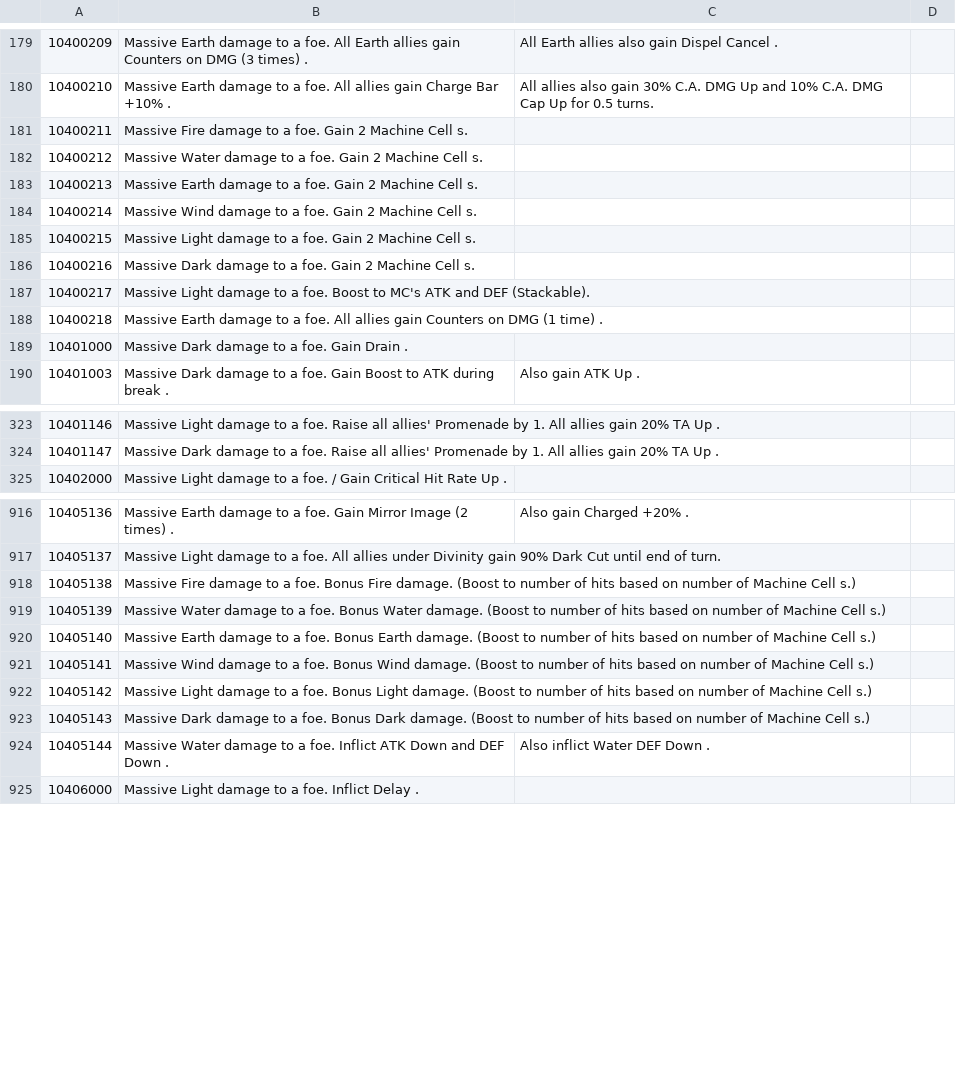
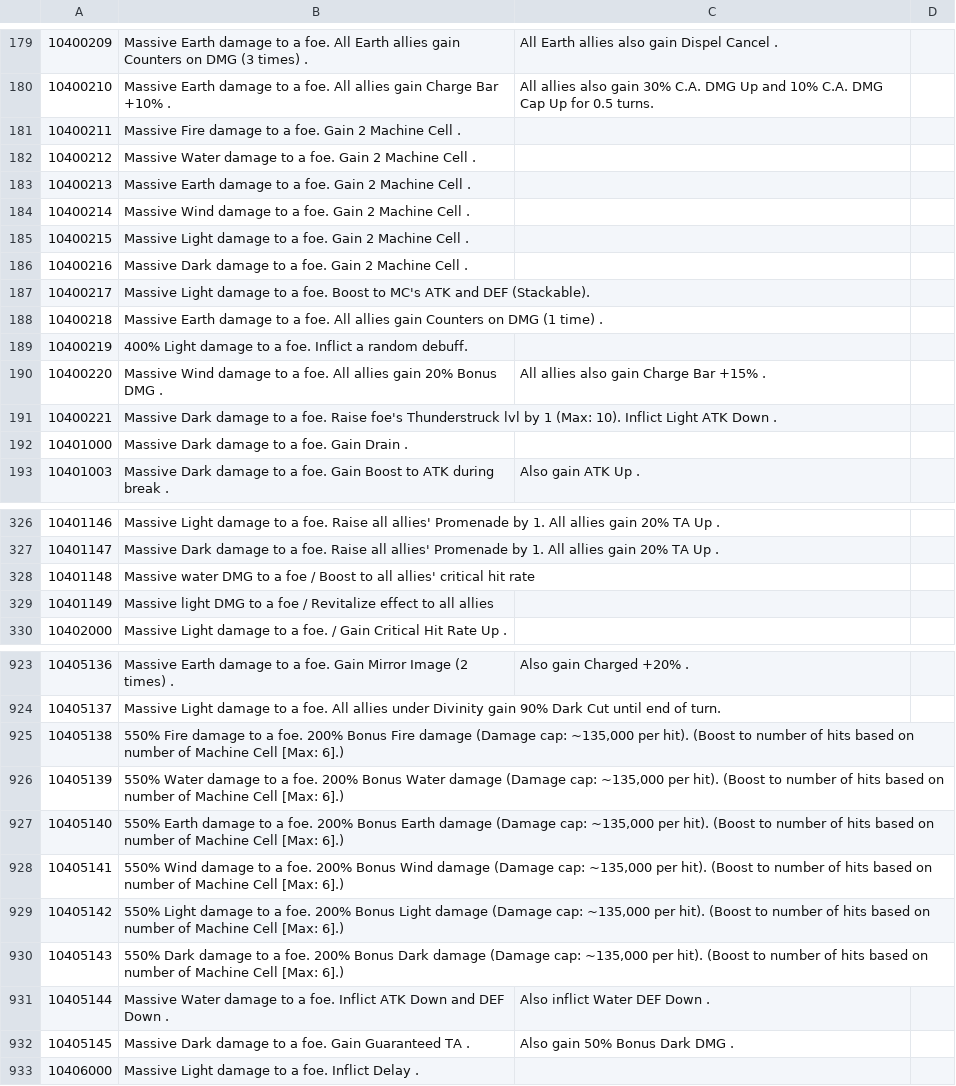
Before and after one commit to Minimalist3/GranblueParty, a CSV file: WikiParser/db/Weapon_Ougi.csv, drawn as a sheet; only a part is shown, gaps mark what is left out; the diff covers the shown part only.

```diff
--- a/WikiParser/db/Weapon_Ougi.csv
+++ b/WikiParser/db/Weapon_Ougi.csv
@@ -180,10 +180,13 @@
 10400210	Massive Earth damage to a foe. All allies gain Charge Bar +10% .	All allies also gain 30% C.A. DMG Up and 10% C.A. DMG Cap Up for 0.5 turns.	
-10400211	Massive Fire damage to a foe. Gain 2 Machine Cell s.		
-10400212	Massive Water damage to a foe. Gain 2 Machine Cell s.		
-10400213	Massive Earth damage to a foe. Gain 2 Machine Cell s.		
-10400214	Massive Wind damage to a foe. Gain 2 Machine Cell s.		
-10400215	Massive Light damage to a foe. Gain 2 Machine Cell s.		
-10400216	Massive Dark damage to a foe. Gain 2 Machine Cell s.		
+10400211	Massive Fire damage to a foe. Gain 2 Machine Cell .		
+10400212	Massive Water damage to a foe. Gain 2 Machine Cell .		
+10400213	Massive Earth damage to a foe. Gain 2 Machine Cell .		
+10400214	Massive Wind damage to a foe. Gain 2 Machine Cell .		
+10400215	Massive Light damage to a foe. Gain 2 Machine Cell .		
+10400216	Massive Dark damage to a foe. Gain 2 Machine Cell .		
 10400217	Massive Light damage to a foe. Boost to MC's ATK and DEF (Stackable).		
 10400218	Massive Earth damage to a foe. All allies gain Counters on DMG (1 time) .		
+10400219	400% Light damage to a foe. Inflict a random debuff.		
+10400220	Massive Wind damage to a foe. All allies gain 20% Bonus DMG .	All allies also gain Charge Bar +15% .	
+10400221	Massive Dark damage to a foe. Raise foe's Thunderstruck lvl by 1 (Max: 10). Inflict Light ATK Down .		
 10401000	Massive Dark damage to a foe. Gain Drain .		
@@ -324,2 +327,4 @@
 10401147	Massive Dark damage to a foe. Raise all allies' Promenade by 1. All allies gain 20% TA Up .		
+10401148	Massive water DMG to a foe / Boost to all allies' critical hit rate		
+10401149	Massive light DMG to a foe / Revitalize effect to all allies		
 10402000	Massive Light damage to a foe. / Gain Critical Hit Rate Up .		
@@ -917,9 +924,10 @@
 10405137	Massive Light damage to a foe. All allies under Divinity gain 90% Dark Cut until end of turn.		
-10405138	Massive Fire damage to a foe. Bonus Fire damage. (Boost to number of hits based on number of Machine Cell s.)		
-10405139	Massive Water damage to a foe. Bonus Water damage. (Boost to number of hits based on number of Machine Cell s.)		
-10405140	Massive Earth damage to a foe. Bonus Earth damage. (Boost to number of hits based on number of Machine Cell s.)		
-10405141	Massive Wind damage to a foe. Bonus Wind damage. (Boost to number of hits based on number of Machine Cell s.)		
-10405142	Massive Light damage to a foe. Bonus Light damage. (Boost to number of hits based on number of Machine Cell s.)		
-10405143	Massive Dark damage to a foe. Bonus Dark damage. (Boost to number of hits based on number of Machine Cell s.)		
+10405138	550% Fire damage to a foe. 200% Bonus Fire damage (Damage cap: ~135,000 per hit). (Boost to number of hits based on number of Machine Cell [Max: 6].)		
+10405139	550% Water damage to a foe. 200% Bonus Water damage (Damage cap: ~135,000 per hit). (Boost to number of hits based on number of Machine Cell [Max: 6].)		
+10405140	550% Earth damage to a foe. 200% Bonus Earth damage (Damage cap: ~135,000 per hit). (Boost to number of hits based on number of Machine Cell [Max: 6].)		
+10405141	550% Wind damage to a foe. 200% Bonus Wind damage (Damage cap: ~135,000 per hit). (Boost to number of hits based on number of Machine Cell [Max: 6].)		
+10405142	550% Light damage to a foe. 200% Bonus Light damage (Damage cap: ~135,000 per hit). (Boost to number of hits based on number of Machine Cell [Max: 6].)		
+10405143	550% Dark damage to a foe. 200% Bonus Dark damage (Damage cap: ~135,000 per hit). (Boost to number of hits based on number of Machine Cell [Max: 6].)		
 10405144	Massive Water damage to a foe. Inflict ATK Down and DEF Down .	Also inflict Water DEF Down .	
+10405145	Massive Dark damage to a foe. Gain Guaranteed TA .	Also gain 50% Bonus Dark DMG .	
 10406000	Massive Light damage to a foe. Inflict Delay .		
```
Also changed, not shown: 3 added rows and 29 edited cells elsewhere in this file, WikiParser/db/CharacterOugi.csv, WikiParser/db/CharacterSkill.csv, 32 other files.
